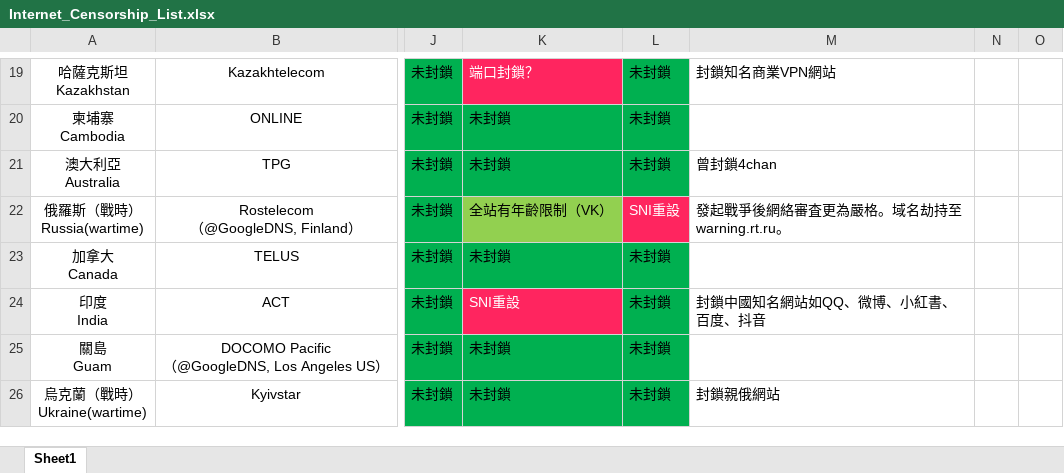
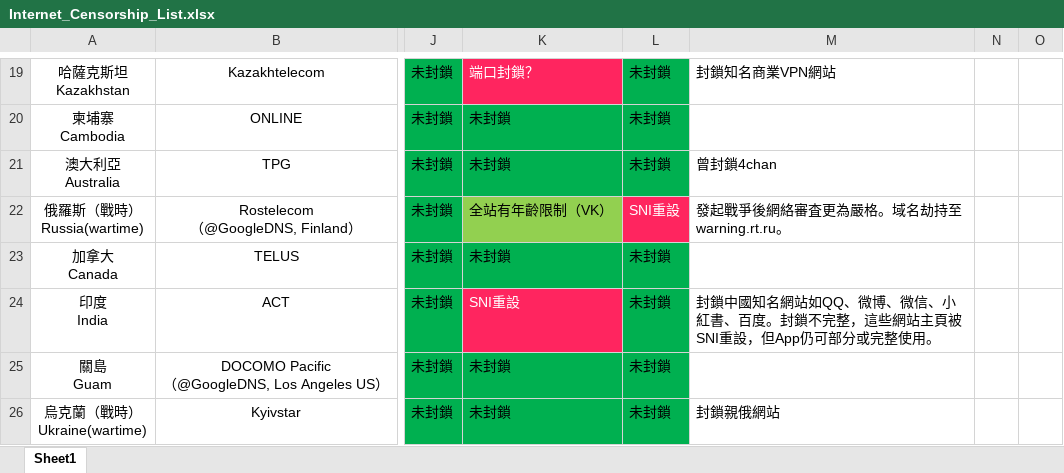
Before and after one commit to Arthurmcarthur/Internet-Censorship-Watch, an Excel workbook: Internet_Censorship_List.xlsx, sheet Sheet1, drawn as a sheet; only a part is shown, gaps mark what is left out; values as stored, in another font and other column widths than the file's, no borders; the diff names each change by its address in the sheet, - before the commit and + after, or states it on an @@ line.

```diff
--- a/Internet_Censorship_List.xlsx (sheet Sheet1)
+++ b/Internet_Censorship_List.xlsx (sheet Sheet1)
-M24: 封鎖中國知名網站如QQ、微博、小紅書、百度、抖音
+M24: 封鎖中國知名網站如QQ、微博、微信、小紅書、百度。封鎖不完整，這些網站主頁被SNI重設，但App仍可部分或完整使用。
```
Also changed, not shown: 1 other file.
